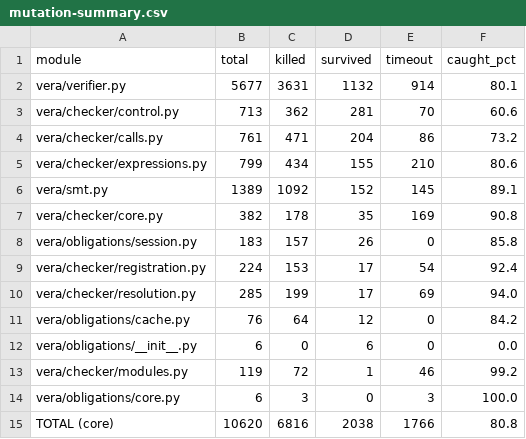
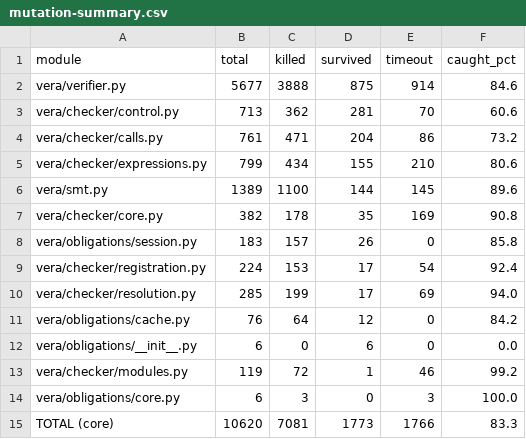
Before and after one commit to aallan/vera, a CSV file: mutation-summary.csv, drawn as a sheet.

```diff
--- a/mutation-summary.csv
+++ b/mutation-summary.csv
@@ -1,3 +1,3 @@
 module,total,killed,survived,timeout,caught_pct
-vera/verifier.py,5677,3631,1132,914,80.1
+vera/verifier.py,5677,3888,875,914,84.6
 vera/checker/control.py,713,362,281,70,60.6
@@ -5,3 +5,3 @@ vera/checker/calls.py,761,471,204,86,73.2
 vera/checker/expressions.py,799,434,155,210,80.6
-vera/smt.py,1389,1092,152,145,89.1
+vera/smt.py,1389,1100,144,145,89.6
 vera/checker/core.py,382,178,35,169,90.8
@@ -14,2 +14,2 @@ vera/checker/modules.py,119,72,1,46,99.2
 vera/obligations/core.py,6,3,0,3,100.0
-TOTAL (core),10620,6816,2038,1766,80.8
+TOTAL (core),10620,7081,1773,1766,83.3
```
Also changed, not shown: 1 other file.
